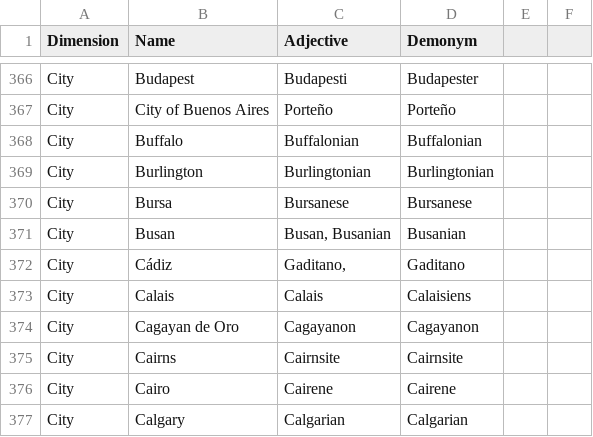
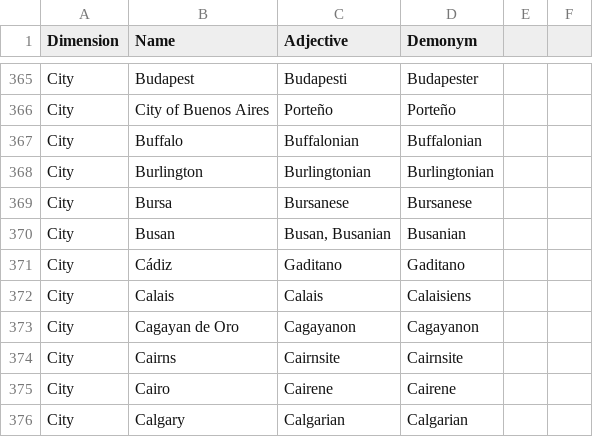
Before and after one commit to leobeeson/taxonomy-builder-geo-entities, a CSV file: data/wikipedia_geographic_names_adjectives_and_demonyms.csv, drawn as a sheet; only a part is shown, gaps mark what is left out; the diff covers the shown part only.

```diff
--- a/data/wikipedia_geographic_names_adjectives_and_demonyms.csv
+++ b/data/wikipedia_geographic_names_adjectives_and_demonyms.csv
@@ -371,3 +370,3 @@ City,Bursa,Bursanese,Bursanese
 City,Busan,"Busan, Busanian",Busanian
-City,Cádiz,"Gaditano,",Gaditano
+City,Cádiz,"Gaditano",Gaditano
 City,Calais,Calais,Calaisiens
```
Also changed, not shown: 1 added row, 2 removed rows and 7 edited cells elsewhere in this file, 8 other files.
